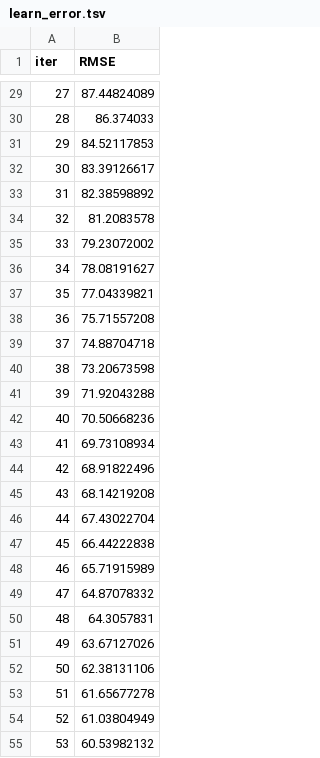
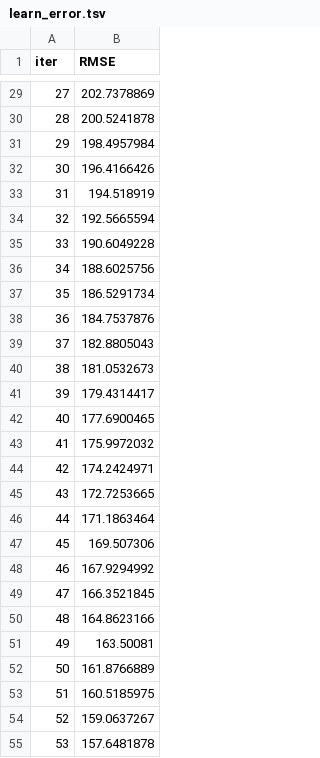
Before and after one commit to MrArthor/Big_Data_Analysis_Learning, a TSV file: Practical_Machine_Learning/Lab_Work/Basic_Implementations/catboost_info/learn_error.tsv, drawn as a sheet; only a part is shown, gaps mark what is left out; the diff covers the shown part only.

```diff
--- a/Practical_Machine_Learning/Lab_Work/Basic_Implementations/catboost_info/learn_error.tsv
+++ b/Practical_Machine_Learning/Lab_Work/Basic_Implementations/catboost_info/learn_error.tsv
@@ -29,27 +29,27 @@ iter	RMSE
-27	87.44824089
-28	86.374033
-29	84.52117853
-30	83.39126617
-31	82.38598892
-32	81.2083578
-33	79.23072002
-34	78.08191627
-35	77.04339821
-36	75.71557208
-37	74.88704718
-38	73.20673598
-39	71.92043288
-40	70.50668236
-41	69.73108934
-42	68.91822496
-43	68.14219208
-44	67.43022704
-45	66.44222838
-46	65.71915989
-47	64.87078332
-48	64.3057831
-49	63.67127026
-50	62.38131106
-51	61.65677278
-52	61.03804949
-53	60.53982132
+27	202.7378869
+28	200.5241878
+29	198.4957984
+30	196.4166426
+31	194.518919
+32	192.5665594
+33	190.6049228
+34	188.6025756
+35	186.5291734
+36	184.7537876
+37	182.8805043
+38	181.0532673
+39	179.4314417
+40	177.6900465
+41	175.9972032
+42	174.2424971
+43	172.7253665
+44	171.1863464
+45	169.507306
+46	167.9294992
+47	166.3521845
+48	164.8623166
+49	163.50081
+50	161.8766889
+51	160.5185975
+52	159.0637267
+53	157.6481878
```
Also changed, not shown: 73 edited cells elsewhere in this file, Practical_Machine_Learning/Lab_Work/Basic_Implementations/catboost_info/time_left.tsv, 15 other files.
